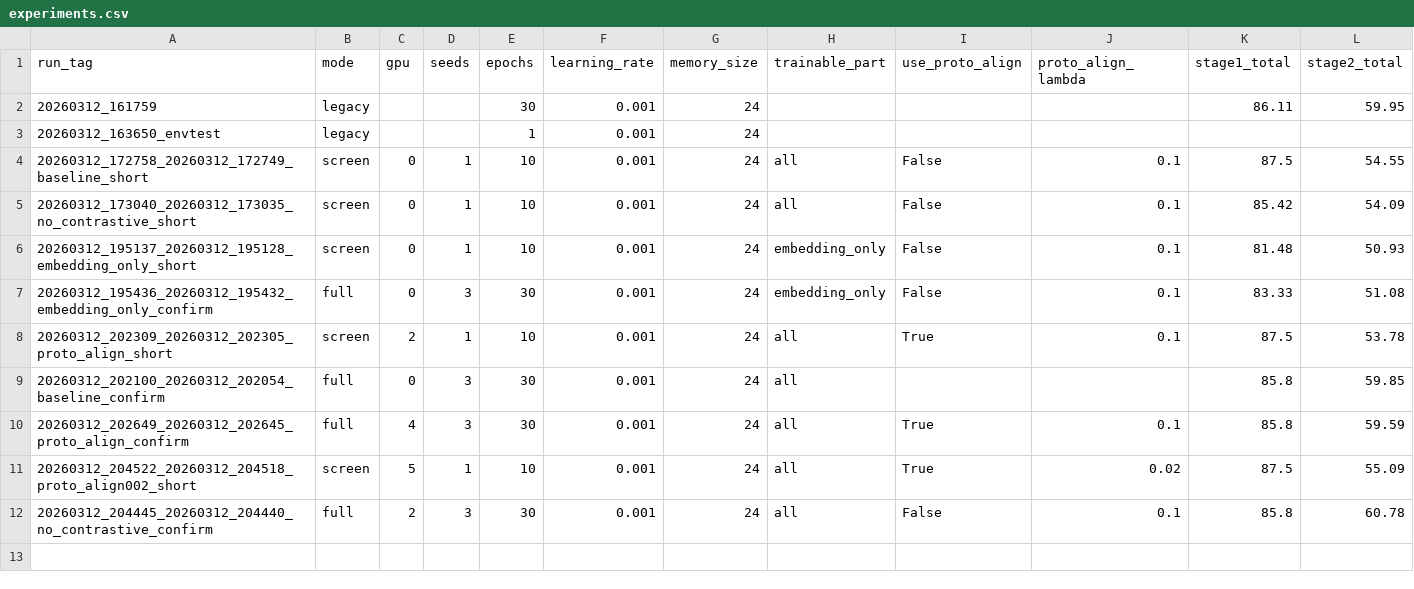
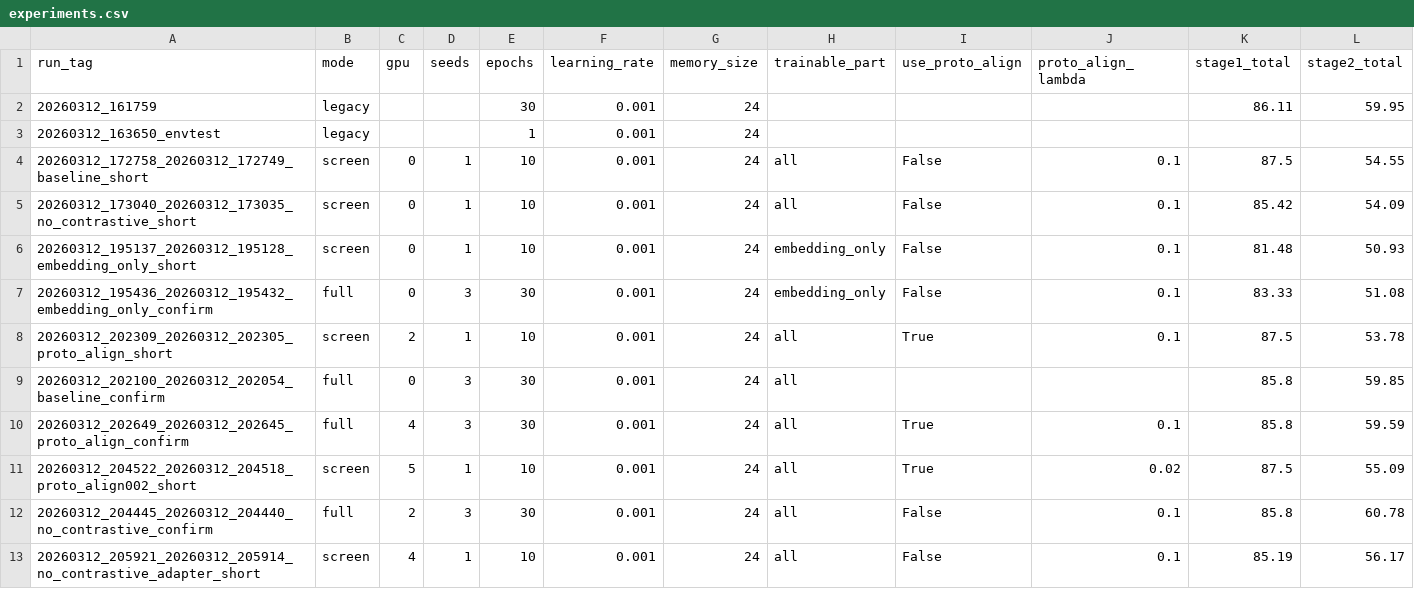
Before and after one commit to DevDreamerCB/iCaRL_codex, a CSV file: metrics/experiments.csv, drawn as a sheet; only a part is shown; rows hold the shown columns only; the diff names each change by its address in the sheet, - before the commit and + after, or states it on an @@ line.

Commit message:
Add task adapter screen on top of no-contrastive baseline

```diff
--- a/metrics/experiments.csv
+++ b/metrics/experiments.csv
+row 13: 20260312_205921_20260312_205914_no_contrastive_adapter_short | screen | 4 | 1 | 10 | 0.001 | 24 | all | False | 0.1 | 85.19 | 56.17
```
Also changed, not shown: 5 other files.
